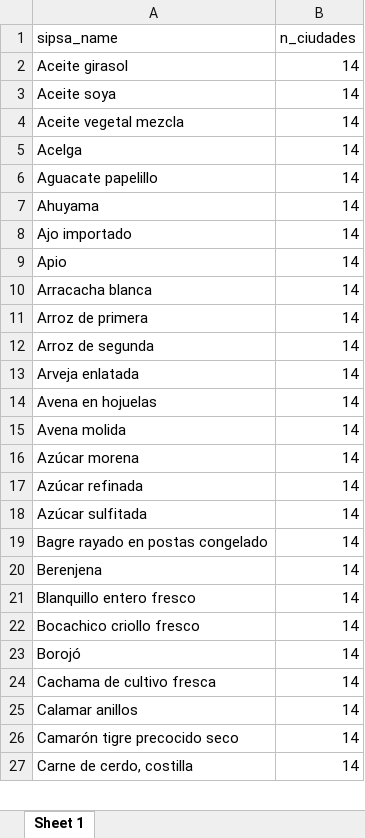
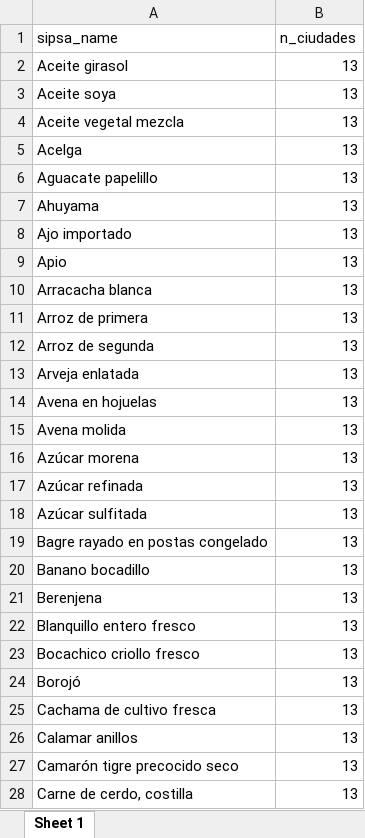
Before and after one commit to sergiobarona03/Least-cost-diets-and-affordability, an Excel workbook: Proyecto Interno/interno/output/lista alimentos/alimentos_total_ciudad.xlsx, sheet Sheet 1, drawn as a sheet; only a part is shown; values as stored, in another font and other column widths than the file's, no borders; addresses are those after the commit; the diff covers the shown part only; the diff names each change by its address in the sheet, - before the commit and + after, or states it on an @@ line.

```diff
--- a/Proyecto Interno/interno/output/lista alimentos/alimentos_total_ciudad.xlsx (sheet Sheet 1)
+++ b/Proyecto Interno/interno/output/lista alimentos/alimentos_total_ciudad.xlsx (sheet Sheet 1)
-B2:B19 (n_ciudades): 14
+B2:B19 (n_ciudades): 13
+row 20: Banano bocadillo | 13
-B21:B28 (n_ciudades): 14
+B21:B28 (n_ciudades): 13
```
Also changed, not shown: 5 added rows, 11 removed rows and 98 edited cells elsewhere in this sheet, Proyecto Interno/interno/output/lista alimentos/conteo_alimentos.xlsx, Proyecto Interno/interno/output/lista alimentos/lista_alimentos.xlsx, 8 other files.
